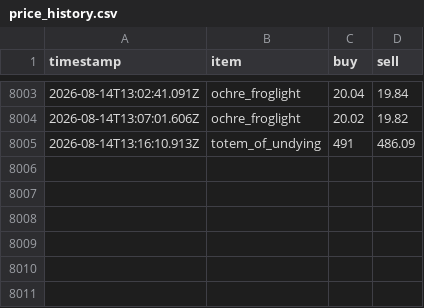
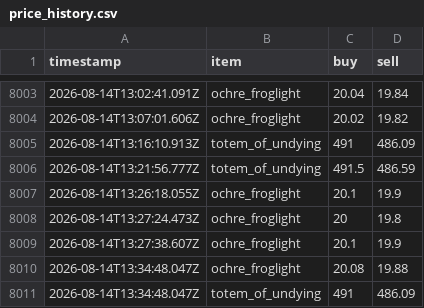
Before and after one commit to RyanYu0118/MCWWS, a CSV file: plugins/Skript/scripts/web/data/price_history.csv, drawn as a sheet; only a part is shown, gaps mark what is left out; the diff names each change by its address in the sheet, - before the commit and + after, or states it on an @@ line.

```diff
--- a/plugins/Skript/scripts/web/data/price_history.csv
+++ b/plugins/Skript/scripts/web/data/price_history.csv
+row 8006: 2026-08-14T13:21:56.777Z | totem_of_undying | 491.5 | 486.59
+row 8007: 2026-08-14T13:26:18.055Z | ochre_froglight | 20.1 | 19.9
+row 8008: 2026-08-14T13:27:24.473Z | ochre_froglight | 20 | 19.8
+row 8009: 2026-08-14T13:27:38.607Z | ochre_froglight | 20.1 | 19.9
+row 8010: 2026-08-14T13:34:48.047Z | ochre_froglight | 20.08 | 19.88
+row 8011: 2026-08-14T13:34:48.047Z | totem_of_undying | 491 | 486.09
```
Also changed, not shown: plugins/Skript/variables.csv, 22 other files.
